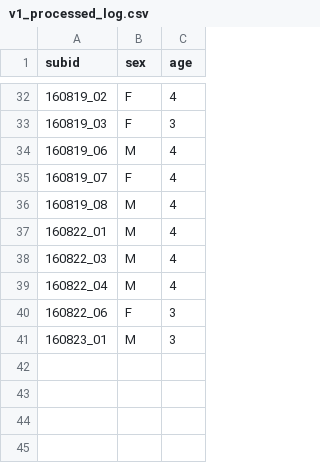
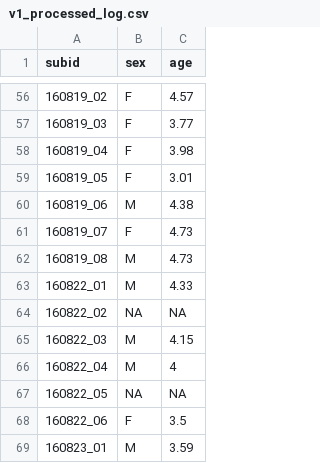
Before and after one commit to olizaw/polcom, a CSV file: 03_analysis/data/info/v1/v1_processed_log.csv, drawn as a sheet; only a part is shown, gaps mark what is left out; the diff covers the shown part only.

```diff
--- a/03_analysis/data/info/v1/v1_processed_log.csv
+++ b/03_analysis/data/info/v1/v1_processed_log.csv
@@ -32,10 +56,14 @@ subid,sex,age
-160819_02,F,4
-160819_03,F,3
-160819_06,M,4
-160819_07,F,4
-160819_08,M,4
-160822_01,M,4
-160822_03,M,4
+160819_02,F,4.57
+160819_03,F,3.77
+160819_04,F,3.98
+160819_05,F,3.01
+160819_06,M,4.38
+160819_07,F,4.73
+160819_08,M,4.73
+160822_01,M,4.33
+160822_02,NA,NA
+160822_03,M,4.15
 160822_04,M,4
-160822_06,F,3
-160823_01,M,3
+160822_05,NA,NA
+160822_06,F,3.5
+160823_01,M,3.59
```
Also changed, not shown: 24 added rows and 30 edited cells elsewhere in this file, 20 other files.
